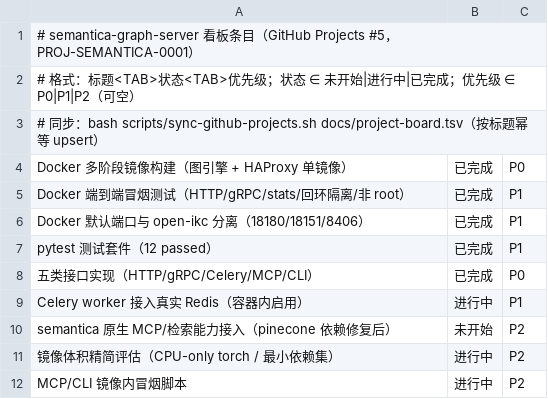
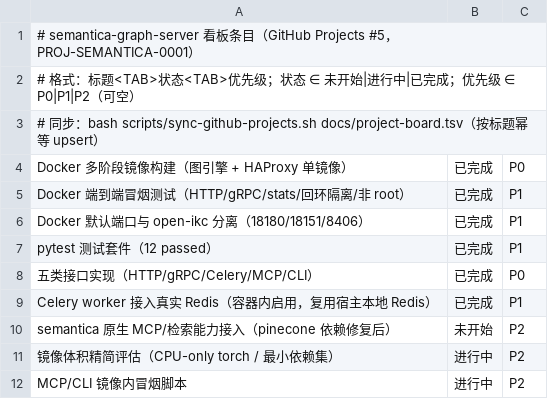
Before and after one commit to shark8848/semantica-graph-server, a TSV file: docs/project-board.tsv, drawn as a sheet.

Commit message:
feat: Celery 复用宿主本地 Redis（不启动 redis 容器，密码 1qaz2wsx3edc）；compose/entrypoint/冒烟/文档/看板同步 P1 完成

```diff
--- a/docs/project-board.tsv
+++ b/docs/project-board.tsv
@@ -8,3 +8,3 @@ pytest 测试套件（12 passed）	已完成	P1
 五类接口实现（HTTP/gRPC/Celery/MCP/CLI）	已完成	P0
-Celery worker 接入真实 Redis（容器内启用）	进行中	P1
+Celery worker 接入真实 Redis（容器内启用，复用宿主本地 Redis）	已完成	P1
 semantica 原生 MCP/检索能力接入（pinecone 依赖修复后）	未开始	P2
```
Also changed, not shown: 6 other files.
